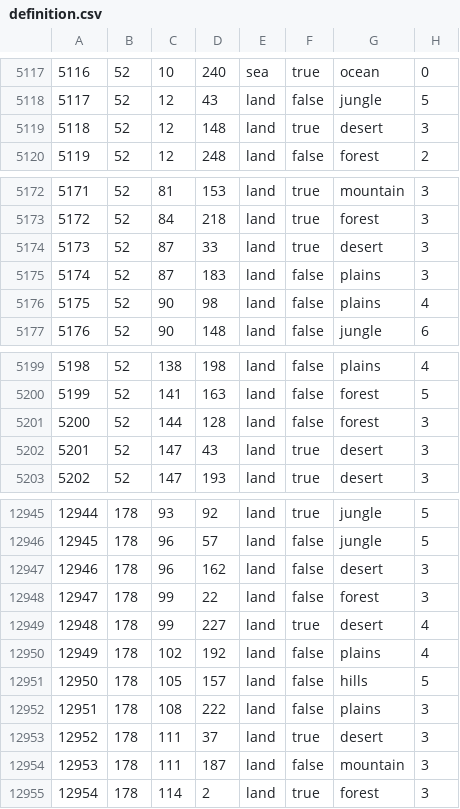
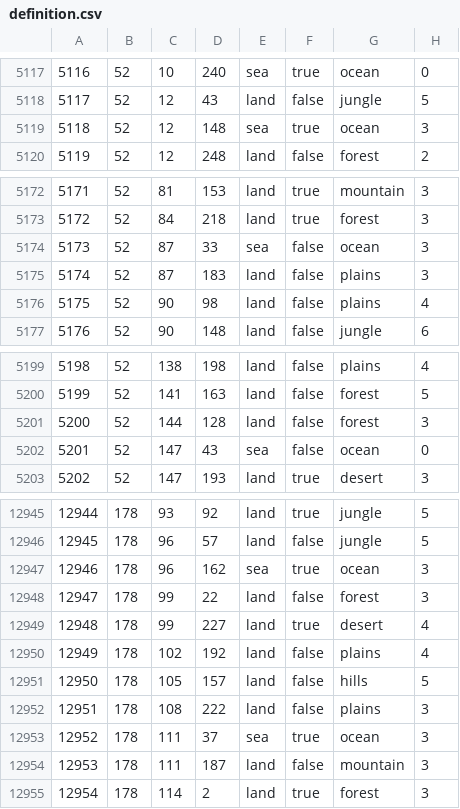
Before and after one commit to seekaytoopro/srhoi4, a CSV file: map/definition.csv, drawn as a sheet; only a part is shown, gaps mark what is left out.

```diff
--- a/map/definition.csv
+++ b/map/definition.csv
@@ -5118,3 +5118,3 @@
 5117;52;12;43;land;false;jungle;5
-5118;52;12;148;land;true;desert;3
+5118;52;12;148;sea;true;ocean;3
 5119;52;12;248;land;false;forest;2
@@ -5173,3 +5173,3 @@
 5172;52;84;218;land;true;forest;3
-5173;52;87;33;land;true;desert;3
+5173;52;87;33;sea;false;ocean;3
 5174;52;87;183;land;false;plains;3
@@ -5201,3 +5201,3 @@
 5200;52;144;128;land;false;forest;3
-5201;52;147;43;land;true;desert;3
+5201;52;147;43;sea;false;ocean;0
 5202;52;147;193;land;true;desert;3
@@ -12946,3 +12946,3 @@
 12945;178;96;57;land;false;jungle;5
-12946;178;96;162;land;false;desert;3
+12946;178;96;162;sea;true;ocean;3
 12947;178;99;22;land;false;forest;3
@@ -12952,3 +12952,3 @@
 12951;178;108;222;land;false;plains;3
-12952;178;111;37;land;true;desert;3
+12952;178;111;37;sea;true;ocean;3
 12953;178;111;187;land;false;mountain;3
```
Also changed, not shown: 34 other files.
